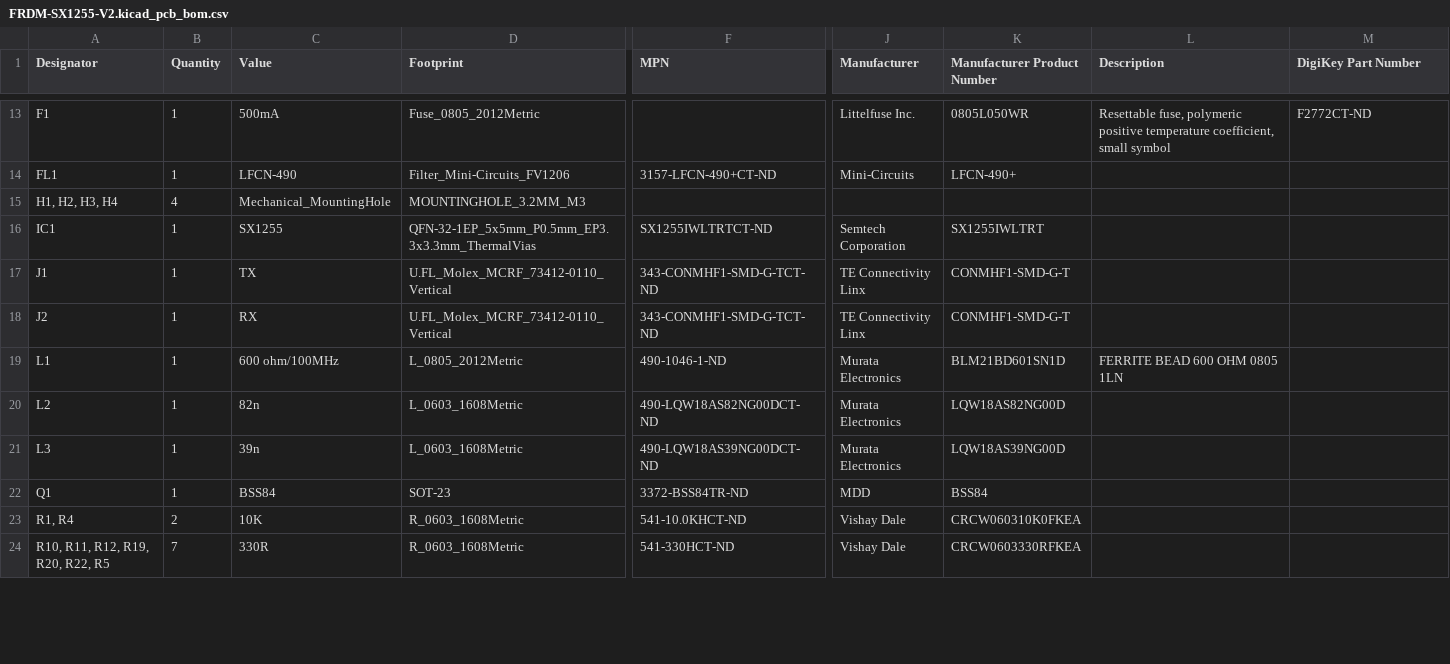
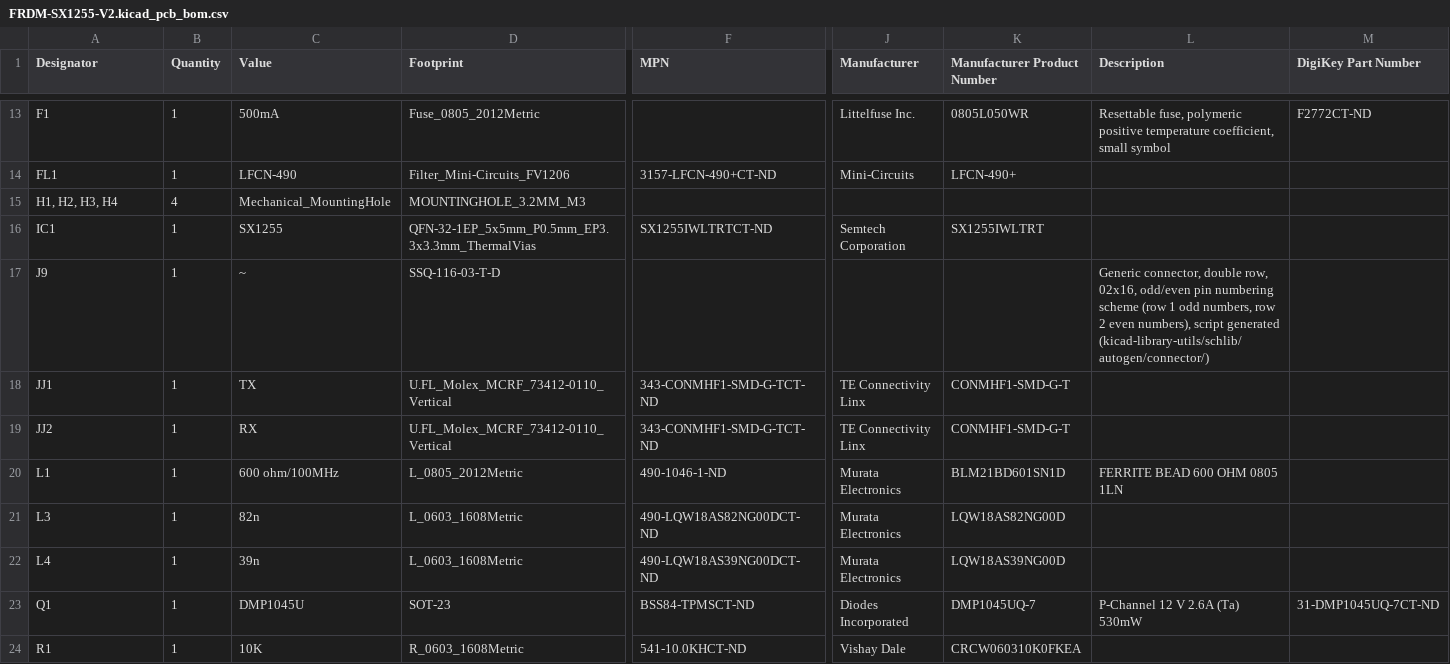
Before and after one commit to labdvm/Phenix-1255-HW, a CSV file: FRDM-SX1255/Gerber and BOM/FRDM-SX1255-V2.kicad_pcb_bom.csv, drawn as a sheet; only a part is shown, gaps mark what is left out; removed rows and columns are numbered as before the commit, all else as after; rows hold the shown columns only; the diff covers the shown part only; the diff names each change by its address in the sheet, - before the commit and + after, or states it on an @@ line.

```diff
--- a/FRDM-SX1255/Gerber and BOM/FRDM-SX1255-V2.kicad_pcb_bom.csv
+++ b/FRDM-SX1255/Gerber and BOM/FRDM-SX1255-V2.kicad_pcb_bom.csv
+row 17: J9 | 1 | ~ | SSQ-116-03-T-D |  |  |  | Generic connector, double row, 02x16, odd/even pin numbering scheme (row 1 odd numbers, row 2 even numbers), script generated (kicad-library-utils/schlib/autogen/connector/)
-A18 (Designator): J1
+A18 (Designator): JJ1
-A19 (Designator): J2
+A19 (Designator): JJ2
-A21 (Designator): L2
+A21 (Designator): L3
-A22 (Designator): L3
+A22 (Designator): L4
-C23 (Value): BSS84
+C23 (Value): DMP1045U
-F23 (MPN): 3372-BSS84TR-ND
+F23 (MPN): BSS84-TPMSCT-ND
-J23 (Manufacturer): MDD
+J23 (Manufacturer): Diodes Incorporated
-K23 (Manufacturer Product Number): BSS84
+K23 (Manufacturer Product Number): DMP1045UQ-7
-L23 (Description): (empty)
+L23 (Description): P-Channel 12 V 2.6A (Ta) 530mW
-M23 (DigiKey Part Number): (empty)
+M23 (DigiKey Part Number): 31-DMP1045UQ-7CT-ND
-A24 (Designator): R1, R4
+A24 (Designator): R1
-B24 (Quantity): 2
+B24 (Quantity): 1
-row 24: R10, R11, R12, R19, R20, R22, R5 | 7 | 330R | R_0603_1608Metric | 541-330HCT-ND | Vishay Dale | CRCW0603330RFKEA
```
Also changed, not shown: 3 added rows, 2 removed rows and 24 edited cells elsewhere in this file, FRDM-SX1255/Gerber and BOM/FRDM-SX1255-V2.kicad_pcb_positions.csv, 2 other files.
